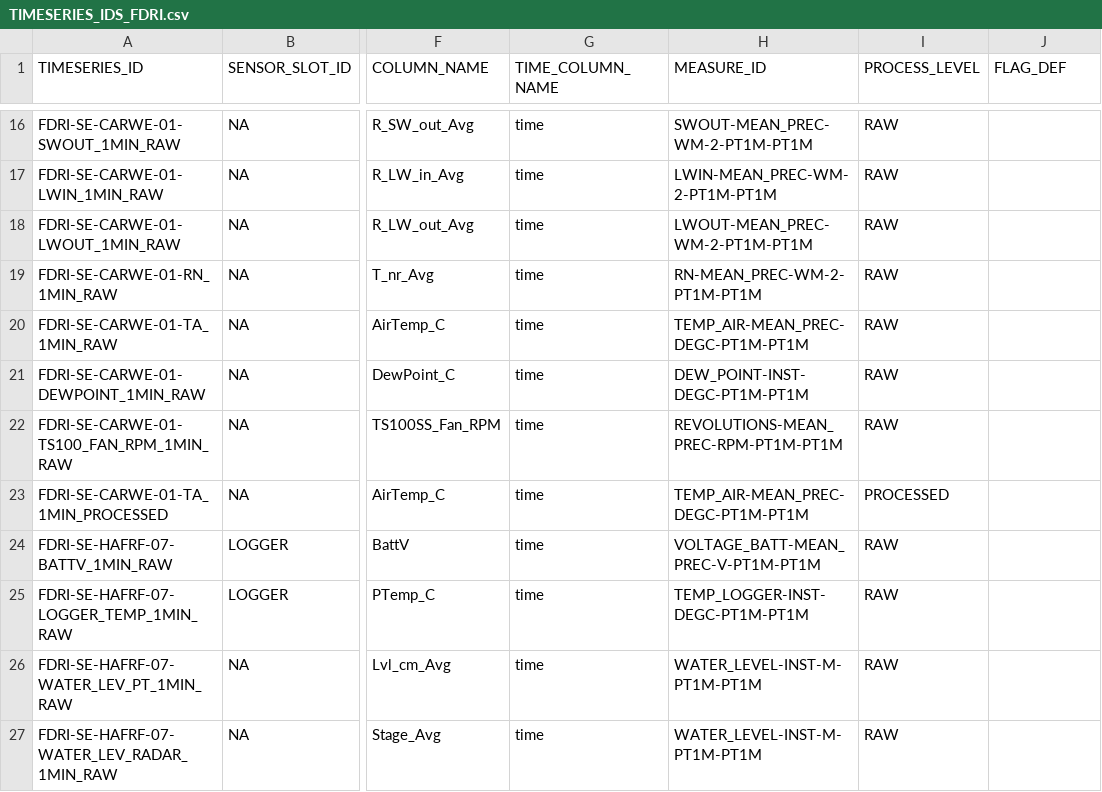
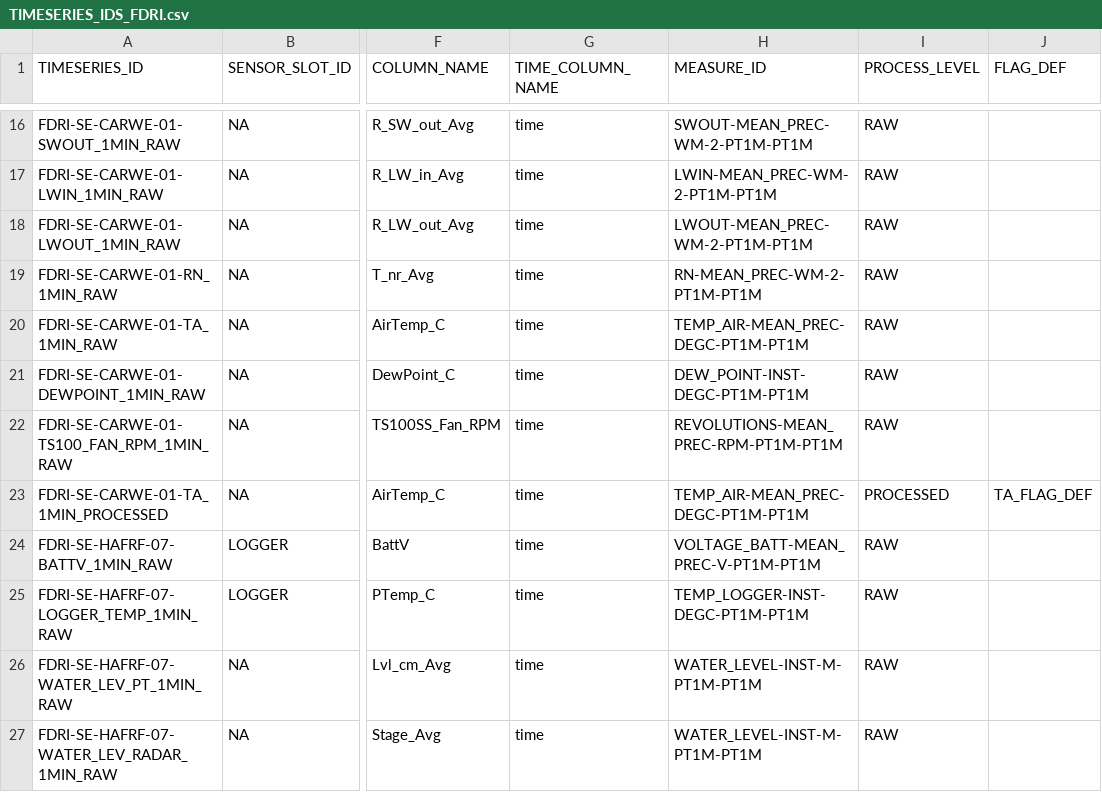
Before and after one commit to NERC-CEH/fdri-discovery, a CSV file: sample_data/src/TIMESERIES_IDS_FDRI.csv, drawn as a sheet; only a part is shown, gaps mark what is left out; the diff names each change by its address in the sheet, - before the commit and + after, or states it on an @@ line.

Commit message:
Add FDRI flag defs

```diff
--- a/sample_data/src/TIMESERIES_IDS_FDRI.csv
+++ b/sample_data/src/TIMESERIES_IDS_FDRI.csv
-J23 (FLAG_DEF): (empty)
+J23 (FLAG_DEF): TA_FLAG_DEF
```
Also changed, not shown: 2 other files.
